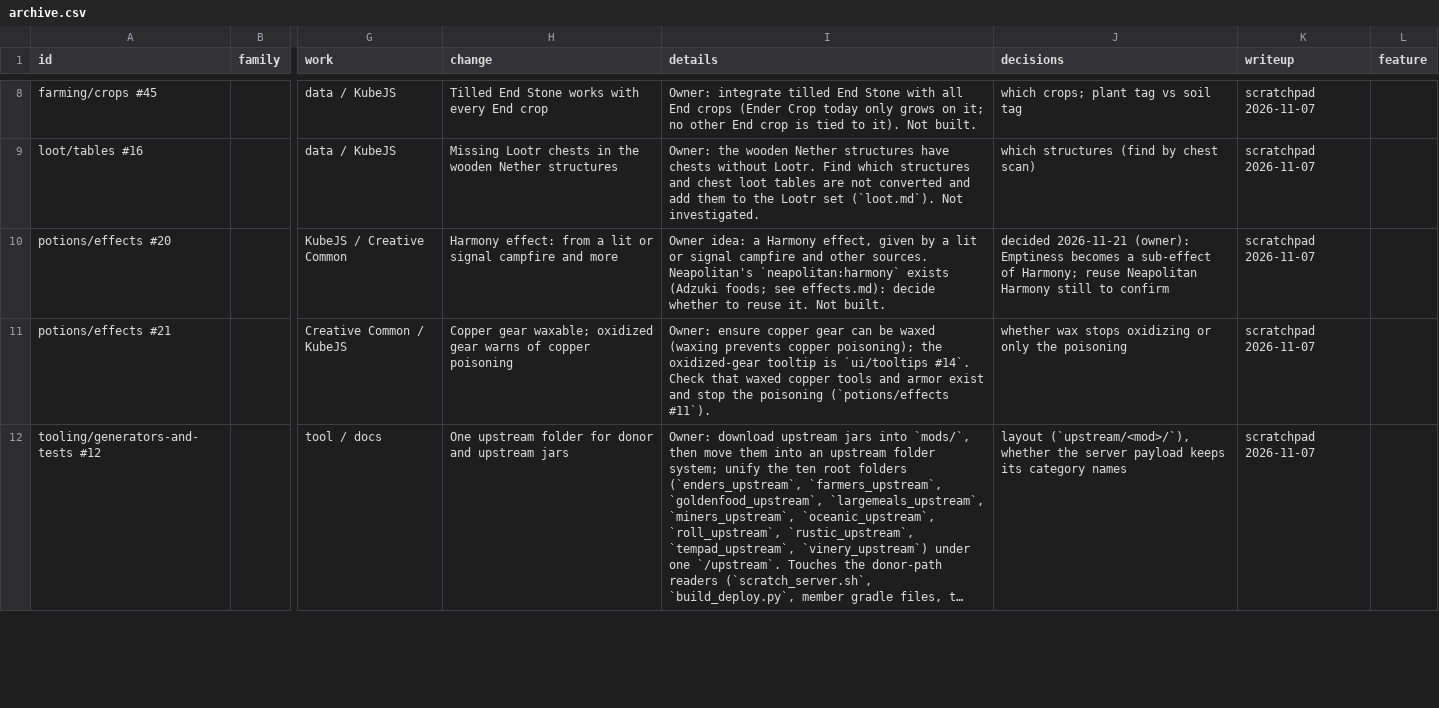
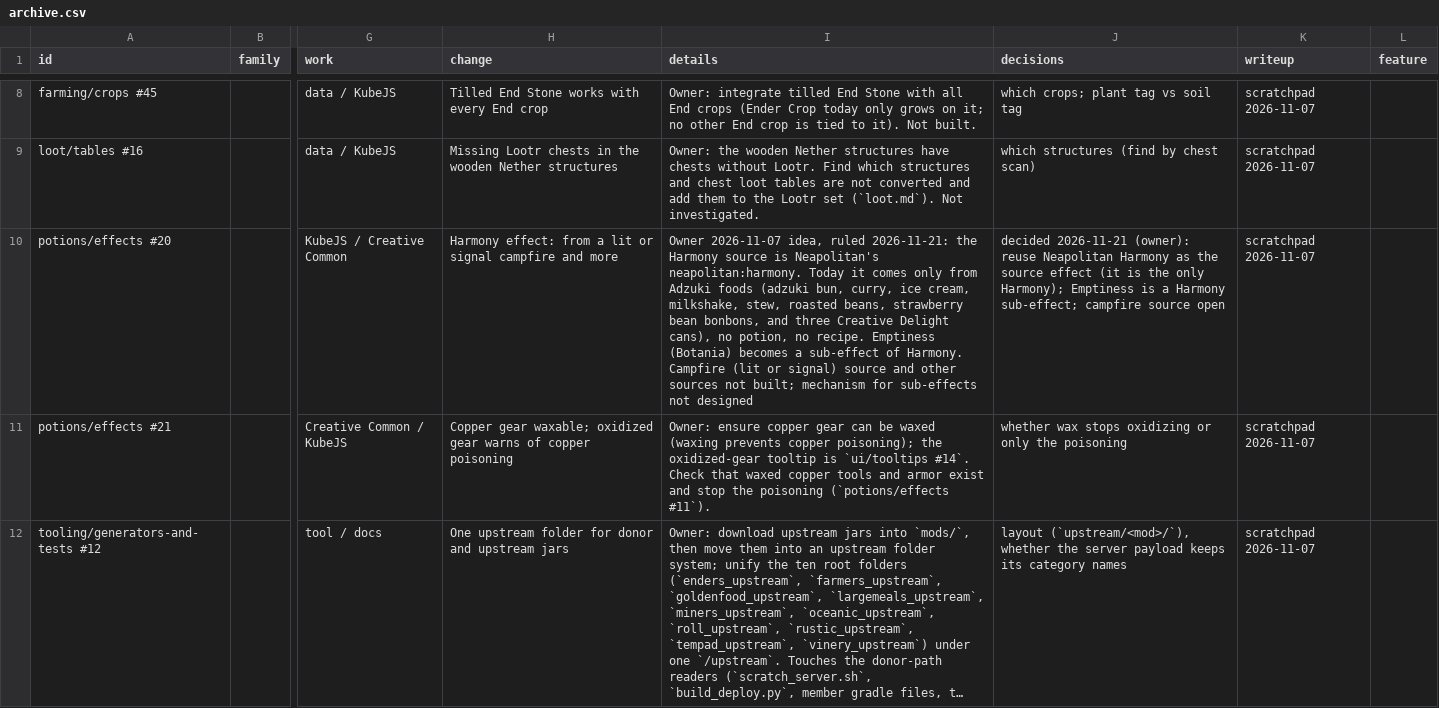
Before and after one commit to SaintAlfonzo/CreativeEngineering, a CSV file: feature_writeup/todo/rows/archive.csv, drawn as a sheet; only a part is shown, gaps mark what is left out; long unchanged cells end in …; the diff names each change by its address in the sheet, - before the commit and + after, or states it on an @@ line.

```diff
--- a/feature_writeup/todo/rows/archive.csv
+++ b/feature_writeup/todo/rows/archive.csv
-I10 (details): Owner idea: a Harmony effect, given by a lit or signal campfire and other sources. Neapolitan's `neapolitan:harmony` exists (Adzuki foods; see effects.md): decide whether to reuse it. Not built.
+I10 (details): Owner 2026-11-07 idea, ruled 2026-11-21: the Harmony source is Neapolitan's neapolitan:harmony. Today it comes only from Adzuki foods (adzuki bun, curry, ice cream, milkshake, stew, roasted beans, strawberry bean bonbons, and three Creative Delight cans), no potion, no recipe. Emptiness (Botania) becomes a sub-effect of Harmony. Campfire (lit or signal) source and other sources not built; mechanism for sub-effects not designed
-J10 (decisions): …2026-11-21 (owner): Emptiness becomes a sub-effect of Harmony; reuse Neapolitan Harmony still to confirm
+J10 (decisions): …2026-11-21 (owner): reuse Neapolitan Harmony as the source effect (it is the only Harmony); Emptiness is a Harmony sub-effect; campfire source open
```
Also changed, not shown: feature_writeup/todo/rows/potions_and_effects.csv.
